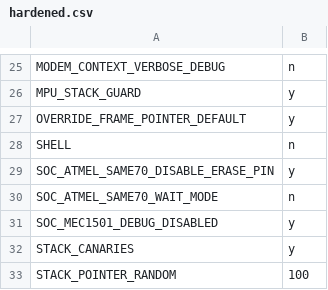
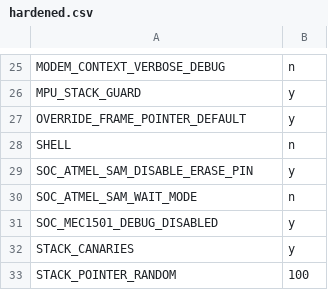
Before and after one commit to phytec/zephyr-phytec, a CSV file: scripts/kconfig/hardened.csv, drawn as a sheet; only a part is shown, gaps mark what is left out.

Commit message:
scripts: kconfig: hardened: rename ATMEL_SAME70
The config options have been renamed in commit 8dc3f856229ce
("hwmv2: Introduce Hardware model version 2 and convert devices"),
therefore update them in the hardend file.

Signed-off-by: Thomas Stranger <thomas.stranger@outlook.com>

```diff
--- a/scripts/kconfig/hardened.csv
+++ b/scripts/kconfig/hardened.csv
@@ -28,4 +28,4 @@ OVERRIDE_FRAME_POINTER_DEFAULT,y
 SHELL,n
-SOC_ATMEL_SAME70_DISABLE_ERASE_PIN,y
-SOC_ATMEL_SAME70_WAIT_MODE,n
+SOC_ATMEL_SAM_DISABLE_ERASE_PIN,y
+SOC_ATMEL_SAM_WAIT_MODE,n
 SOC_MEC1501_DEBUG_DISABLED,y
```
